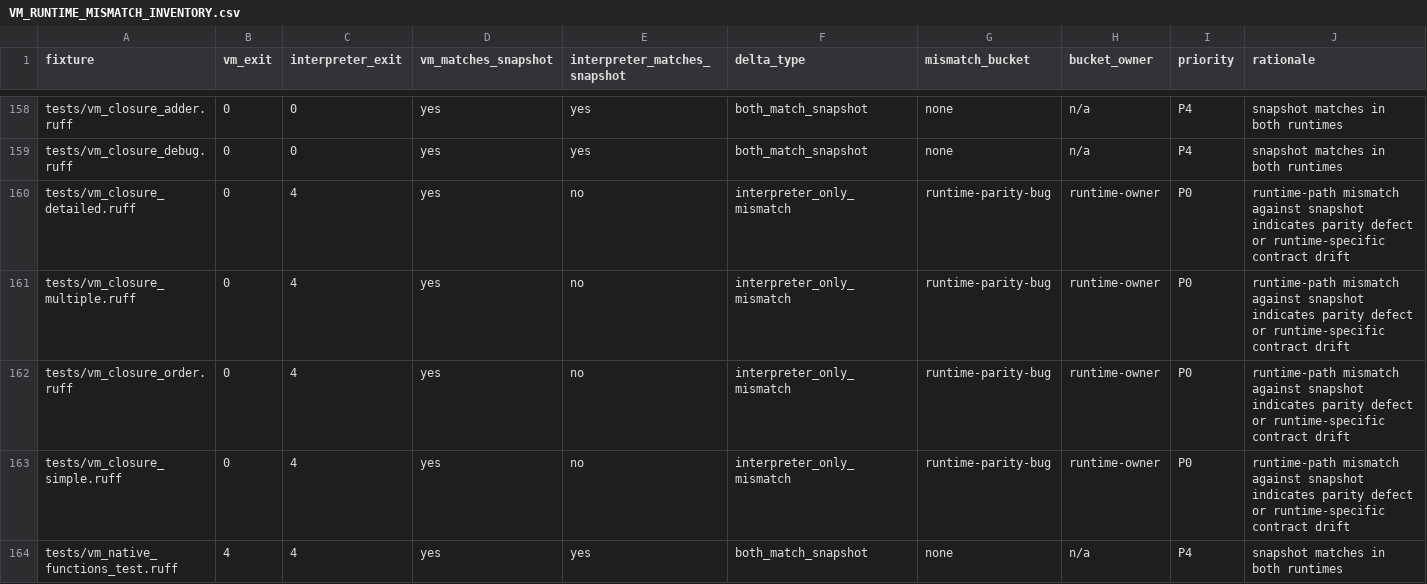
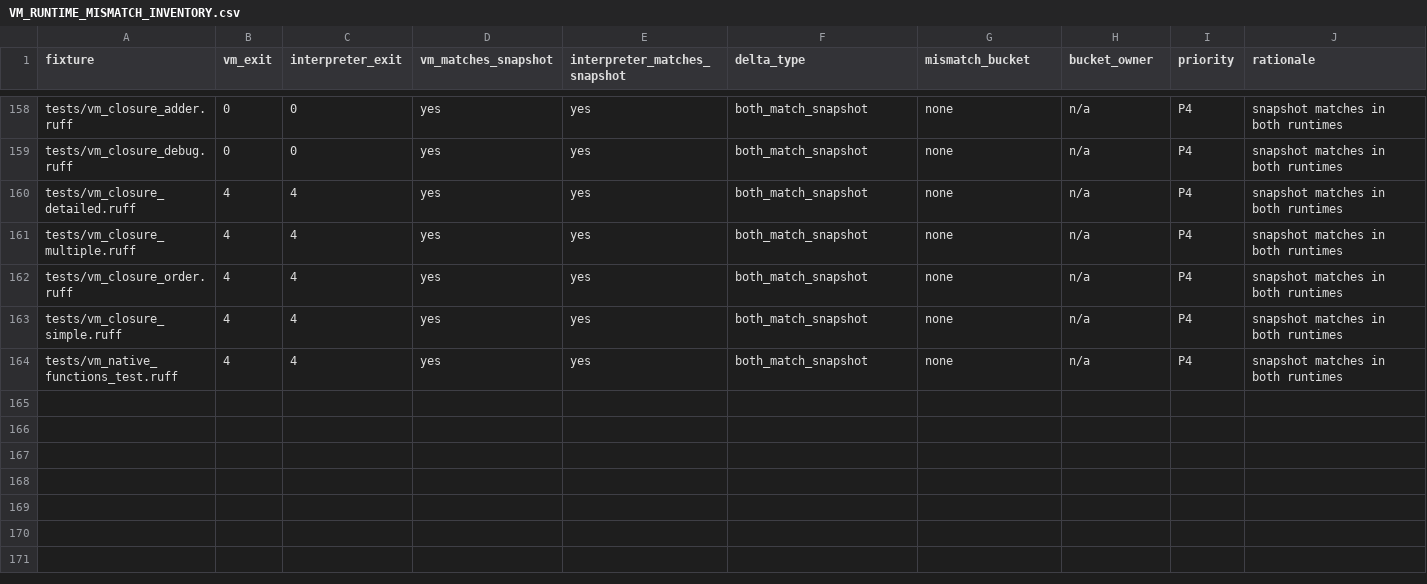
Before and after one commit to rufflang/ruff, a CSV file: docs/generated/VM_RUNTIME_MISMATCH_INVENTORY.csv, drawn as a sheet; only a part is shown, gaps mark what is left out.

Commit message:
prev1(V1H-FEAT-001): enforce captured let immutability parity in VM

```diff
--- a/docs/generated/VM_RUNTIME_MISMATCH_INVENTORY.csv
+++ b/docs/generated/VM_RUNTIME_MISMATCH_INVENTORY.csv
@@ -159,6 +159,6 @@ tests/vm_closure_adder.ruff,0,0,yes,yes,both_match_snapshot,none,n/a,P4,snapshot
 tests/vm_closure_debug.ruff,0,0,yes,yes,both_match_snapshot,none,n/a,P4,snapshot matches in both runtimes
-tests/vm_closure_detailed.ruff,0,4,yes,no,interpreter_only_mismatch,runtime-parity-bug,runtime-owner,P0,runtime-path mismatch against snapshot indicates parity defect or runtime-specific contract drift
-tests/vm_closure_multiple.ruff,0,4,yes,no,interpreter_only_mismatch,runtime-parity-bug,runtime-owner,P0,runtime-path mismatch against snapshot indicates parity defect or runtime-specific contract drift
-tests/vm_closure_order.ruff,0,4,yes,no,interpreter_only_mismatch,runtime-parity-bug,runtime-owner,P0,runtime-path mismatch against snapshot indicates parity defect or runtime-specific contract drift
-tests/vm_closure_simple.ruff,0,4,yes,no,interpreter_only_mismatch,runtime-parity-bug,runtime-owner,P0,runtime-path mismatch against snapshot indicates parity defect or runtime-specific contract drift
+tests/vm_closure_detailed.ruff,4,4,yes,yes,both_match_snapshot,none,n/a,P4,snapshot matches in both runtimes
+tests/vm_closure_multiple.ruff,4,4,yes,yes,both_match_snapshot,none,n/a,P4,snapshot matches in both runtimes
+tests/vm_closure_order.ruff,4,4,yes,yes,both_match_snapshot,none,n/a,P4,snapshot matches in both runtimes
+tests/vm_closure_simple.ruff,4,4,yes,yes,both_match_snapshot,none,n/a,P4,snapshot matches in both runtimes
 tests/vm_native_functions_test.ruff,4,4,yes,yes,both_match_snapshot,none,n/a,P4,snapshot matches in both runtimes
```
Also changed, not shown: 11 other files.
